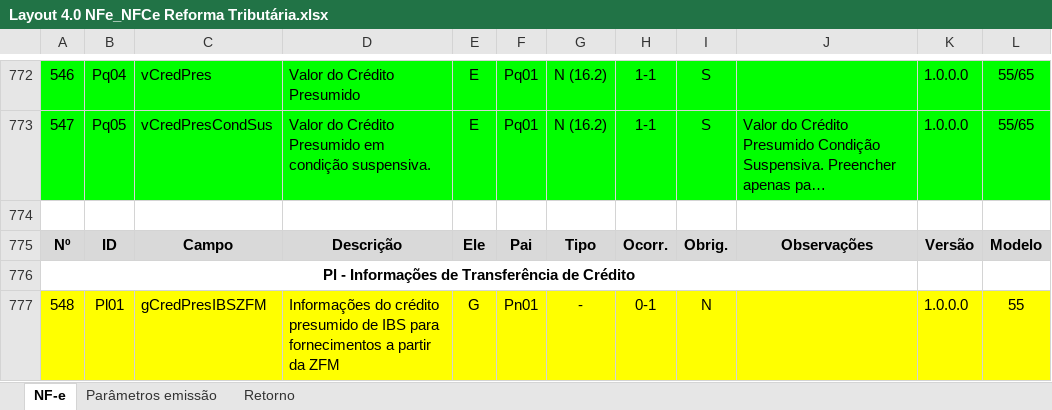
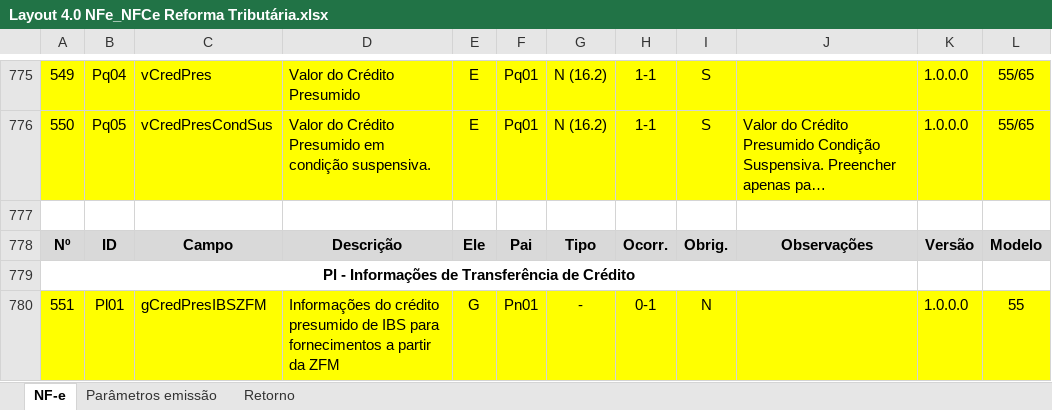
Before and after one commit to migrate-company/integracao-InvoiCy-BR, an Excel workbook: Layout Integração - Reforma Tributária/Layout 4.0 NFe_NFCe Reforma Tributária.xlsx, sheet NF-e, drawn as a sheet; only a part is shown, gaps mark what is left out; long unchanged cells end in …; values as stored, in another font and other column widths than the file's, no borders; charts and pictures not drawn; addresses are those after the commit; the diff covers the shown part only; the diff names each change by its address in the sheet, - before the commit and + after, or states it on an @@ line.

```diff
--- a/Layout Integração - Reforma Tributária/Layout 4.0 NFe_NFCe Reforma Tributária.xlsx (sheet NF-e)
+++ b/Layout Integração - Reforma Tributária/Layout 4.0 NFe_NFCe Reforma Tributária.xlsx (sheet NF-e)
@@ column A renumbered from row 643 down @@
-A775:L776 fill: #00FF00
+A775:L776 fill: #FFFF00
```
Also changed, not shown: 3 added rows, 18 edited cells and cell formats elsewhere in this sheet, formulas that keep their value.
